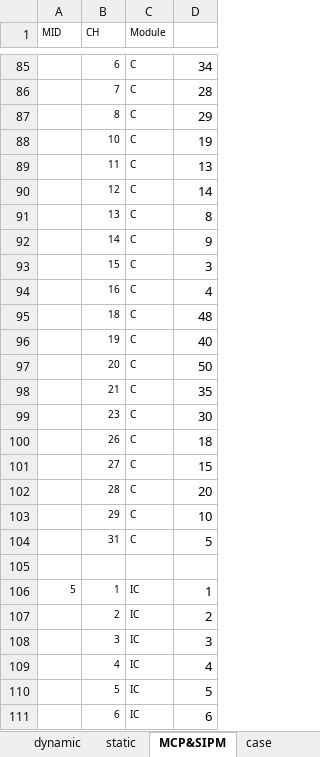
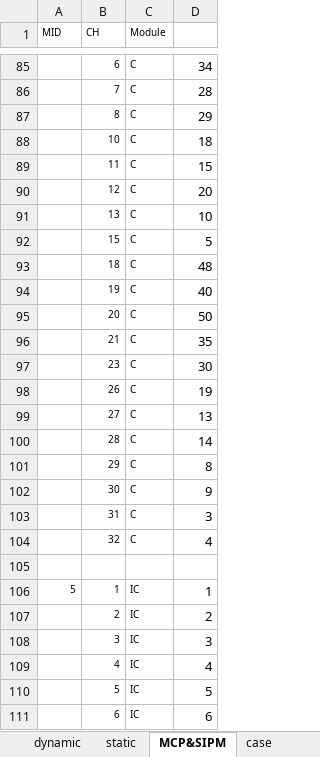
Before and after one commit to kyHwangs/TB2023, an Excel workbook: mapping/mapping_TB2021July_v1.xlsx, sheet MCP&SIPM, drawn as a sheet; only a part is shown, gaps mark what is left out; values as stored, in another font and other column widths than the file's, no borders; removed rows and columns are numbered as before the commit, all else as after; the diff names each change by its address in the sheet, - before the commit and + after, or states it on an @@ line.

```diff
--- a/mapping/mapping_TB2021July_v1.xlsx (sheet MCP&SIPM)
+++ b/mapping/mapping_TB2021July_v1.xlsx (sheet MCP&SIPM)
-D88: 19
+D88: 18
-D89: 13
+D89: 15
-D90: 14
+D90: 20
-D91: 8
+D91: 10
-row 92:  | 14 | C | 9
-D92: 3
+D92: 5
-row 94:  | 16 | C | 4
-D98: 18
+D98: 19
-D99: 15
+D99: 13
-D100: 20
+D100: 14
-D101: 10
+D101: 8
+row 102:  | 30 | C | 9
-D103: 5
+D103: 3
+row 104:  | 32 | C | 4
```
Also changed, not shown: sheet static, sheet dynamic, formulas that keep their value, 2 other files.
